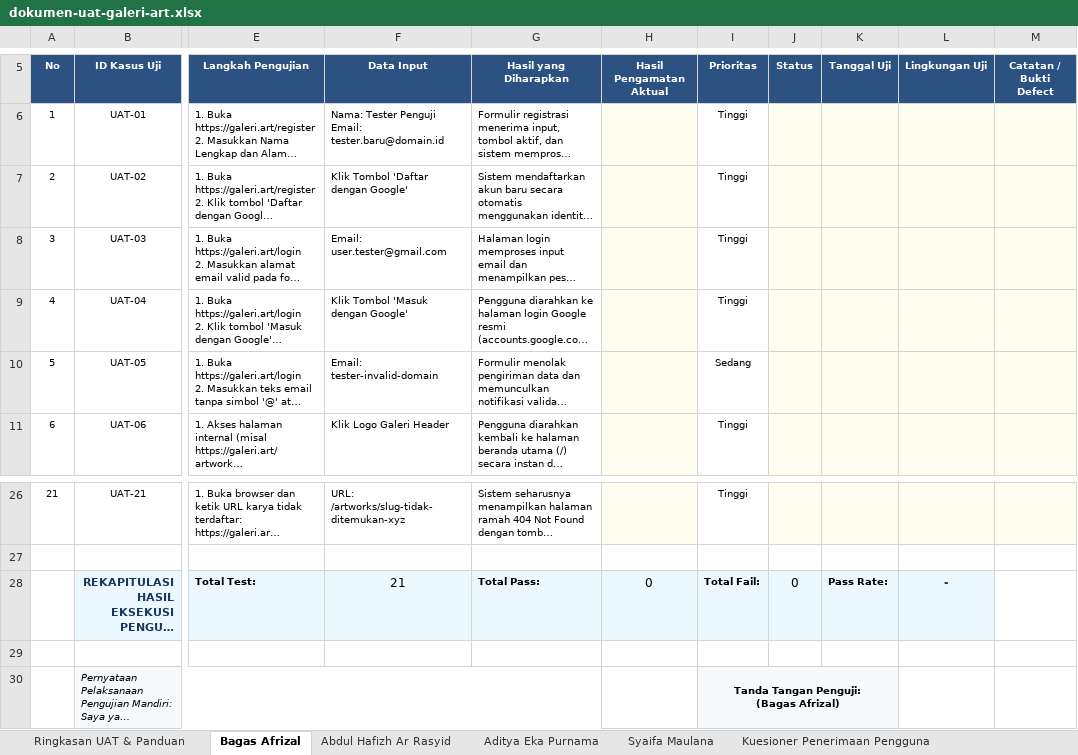
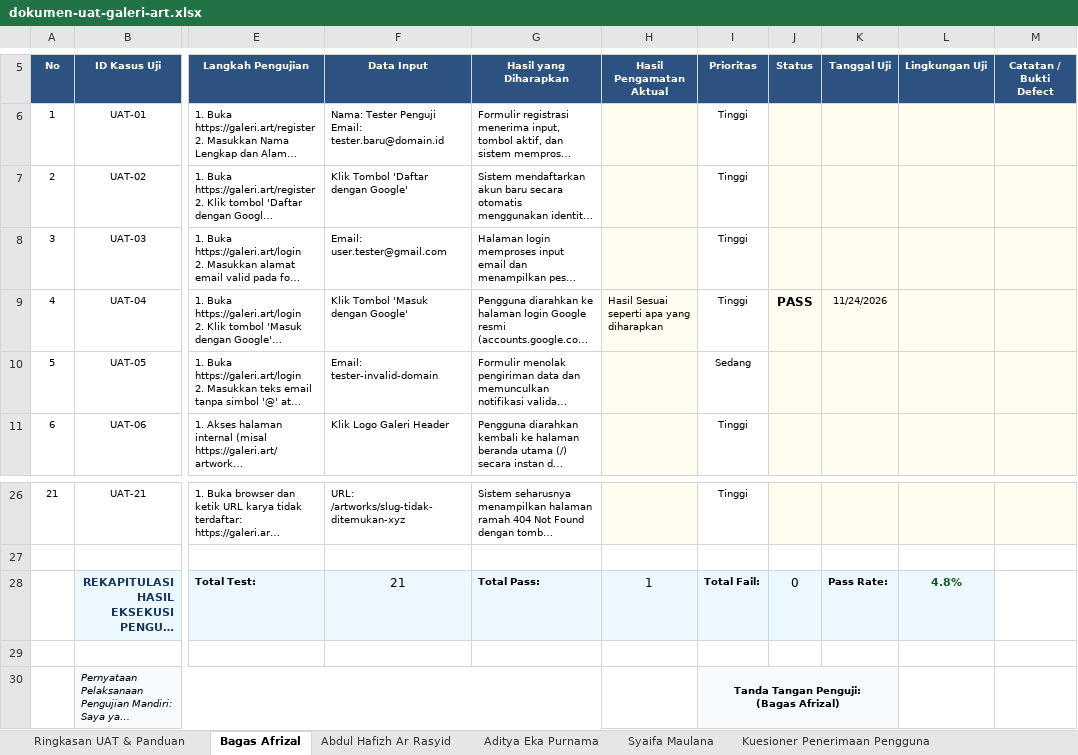
Before and after one commit to bagasafrz7/analisis-pengujian-sistem, an Excel workbook: docs/dokumen-uat-galeri-art.xlsx, sheet Bagas Afrizal, drawn as a sheet; only a part is shown, gaps mark what is left out; long unchanged cells end in …; values as stored, in another font and other column widths than the file's, no borders; the diff names each change by its address in the sheet, - before the commit and + after, or states it on an @@ line.

Commit message:
docs: update UAT document for galeri art sheet bagas

```diff
--- a/docs/dokumen-uat-galeri-art.xlsx (sheet Bagas Afrizal)
+++ b/docs/dokumen-uat-galeri-art.xlsx (sheet Bagas Afrizal)
-H9 (Hasil Pengamatan Aktual): (empty)
+H9 (Hasil Pengamatan Aktual): Hasil Sesuai seperti apa yang diharapkan
-J9 (Status): (empty)
+J9 (Status): PASS
-K9 (Tanggal Uji): (empty)
+K9 (Tanggal Uji): 11/24/2026
-H28 (Hasil Pengamatan Aktual): 0
+H28 (Hasil Pengamatan Aktual): 1
-L28 (Lingkungan Uji): -
+L28 (Lingkungan Uji): 4.8%
```
Also changed, not shown: sheet Ringkasan UAT & Panduan.
